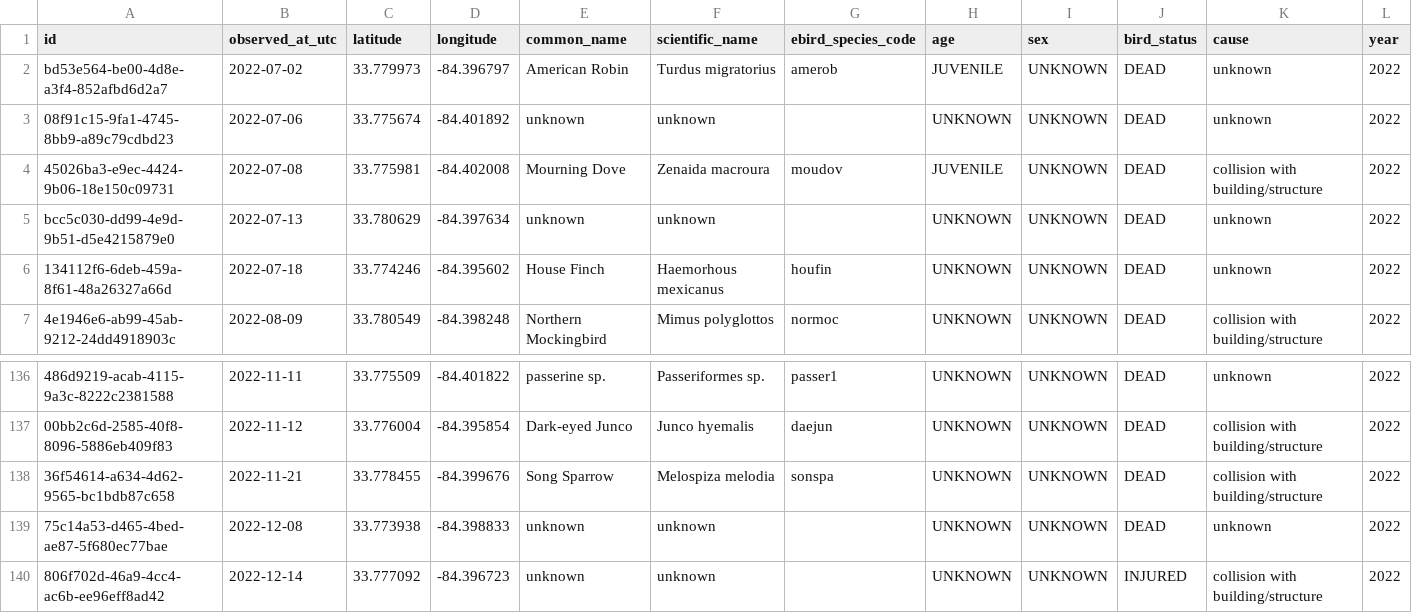
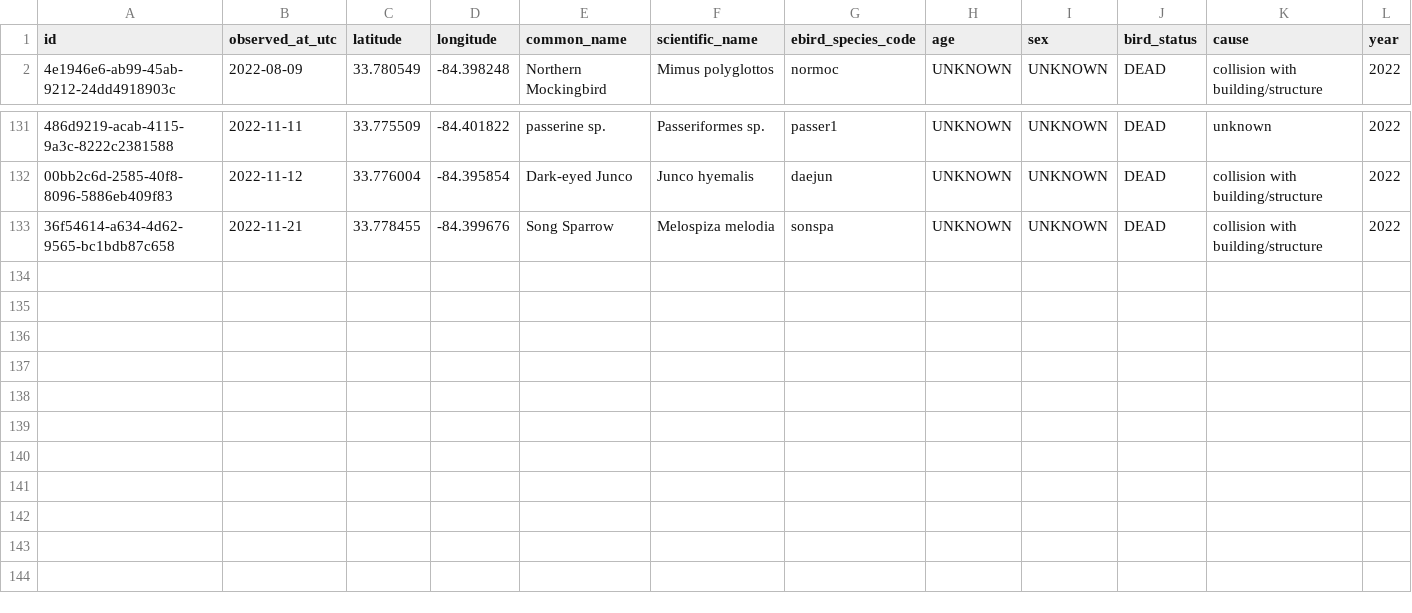
Before and after one commit to baiyue789/ISYE-3770-Project, a CSV file: yearly_data_Fall/dbird_data_2022_fall.csv, drawn as a sheet; only a part is shown, gaps mark what is left out; the diff names each change by its address in the sheet, - before the commit and + after, or states it on an @@ line.

```diff
--- a/yearly_data_Fall/dbird_data_2022_fall.csv
+++ b/yearly_data_Fall/dbird_data_2022_fall.csv
-row 2: bd53e564-be00-4d8e-a3f4-852afbd6d2a7 | 2022-07-02 | 33.779973 | -84.396797 | American Robin | Turdus migratorius | amerob | JUVENILE | UNKNOWN | DEAD | unknown | 2022
-row 3: 08f91c15-9fa1-4745-8bb9-a89c79cdbd23 | 2022-07-06 | 33.775674 | -84.401892 | unknown | unknown |  | UNKNOWN | UNKNOWN | DEAD | unknown | 2022
-row 4: 45026ba3-e9ec-4424-9b06-18e150c09731 | 2022-07-08 | 33.775981 | -84.402008 | Mourning Dove | Zenaida macroura | moudov | JUVENILE | UNKNOWN | DEAD | collision with building/structure | 2022
-row 5: bcc5c030-dd99-4e9d-9b51-d5e4215879e0 | 2022-07-13 | 33.780629 | -84.397634 | unknown | unknown |  | UNKNOWN | UNKNOWN | DEAD | unknown | 2022
-row 6: 134112f6-6deb-459a-8f61-48a26327a66d | 2022-07-18 | 33.774246 | -84.395602 | House Finch | Haemorhous mexicanus | houfin | UNKNOWN | UNKNOWN | DEAD | unknown | 2022
-row 139: 75c14a53-d465-4bed-ae87-5f680ec77bae | 2022-12-08 | 33.773938 | -84.398833 | unknown | unknown |  | UNKNOWN | UNKNOWN | DEAD | unknown | 2022
-row 140: 806f702d-46a9-4cc4-ac6b-ee96eff8ad42 | 2022-12-14 | 33.777092 | -84.396723 | unknown | unknown |  | UNKNOWN | UNKNOWN | INJURED | collision with building/structure | 2022
```
Also changed, not shown: yearly_data_Fall/dbird_data_2023_fall.csv, 43 other files.
